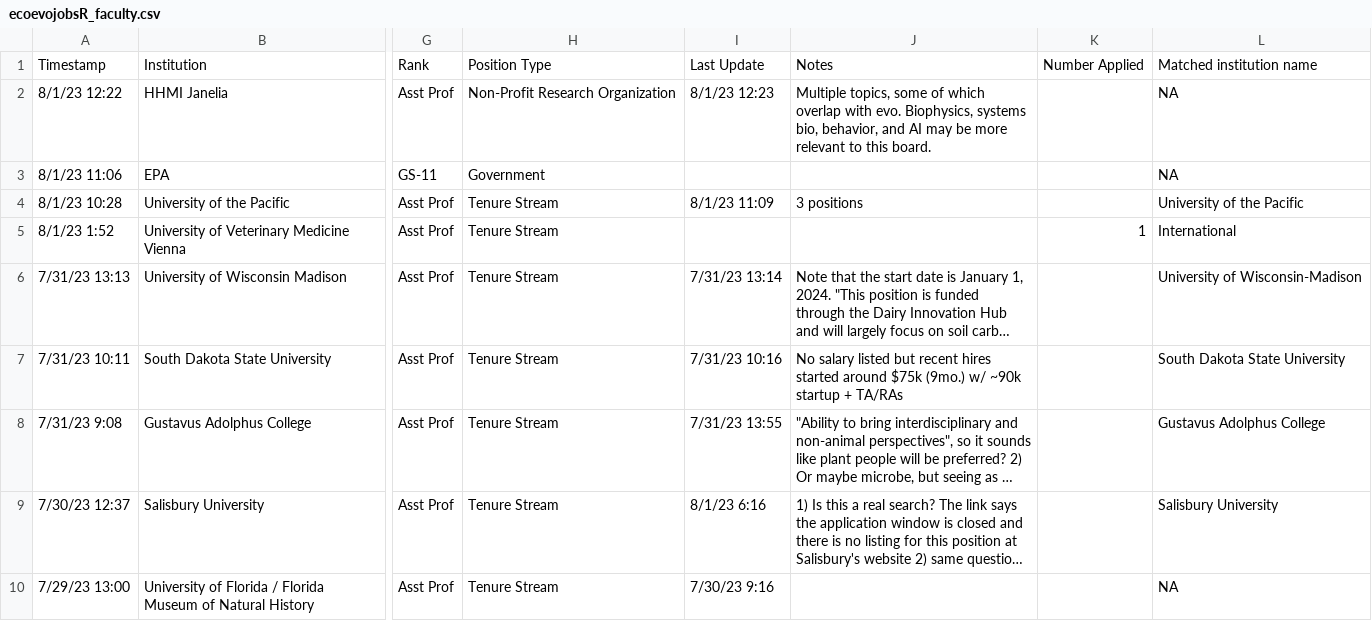
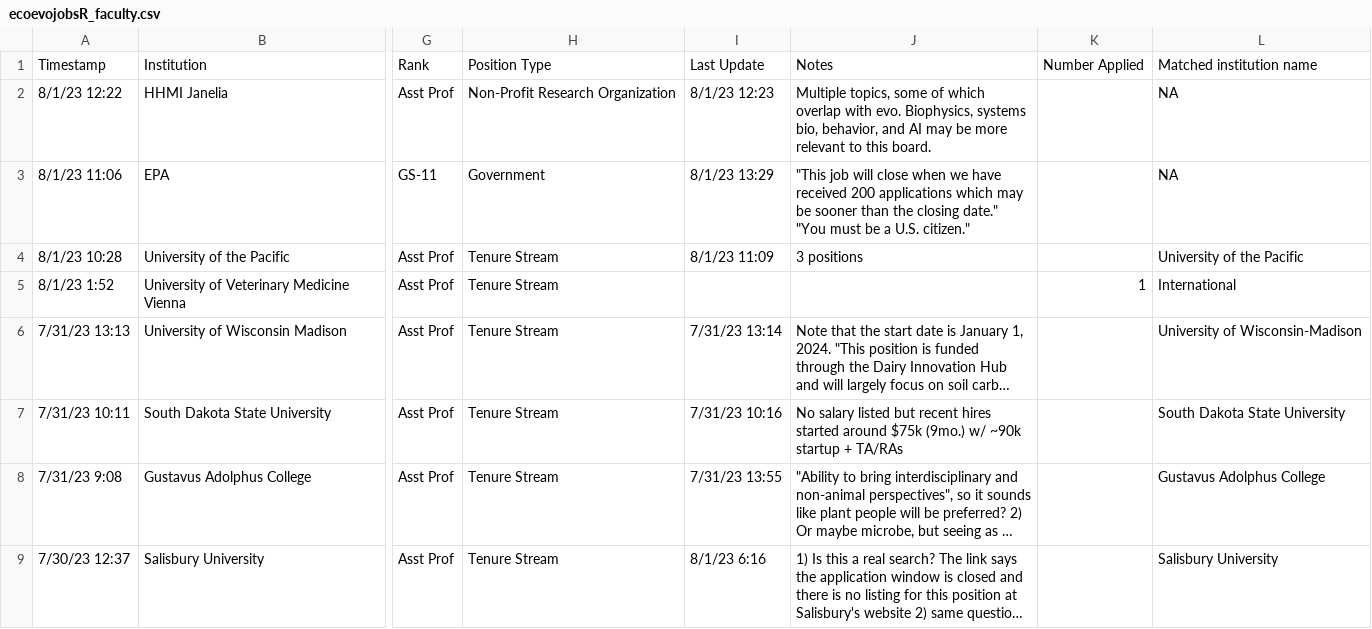
Before and after one commit to eddelbuettel/ecoevojobsR, a CSV file: data-raw/ecoevojobsR_faculty.csv, drawn as a sheet; only a part is shown, gaps mark what is left out; the shorter side is filled out with more unchanged rows; long unchanged cells end in …; the diff names each change by its address in the sheet, - before the commit and + after, or states it on an @@ line.

```diff
--- a/data-raw/ecoevojobsR_faculty.csv
+++ b/data-raw/ecoevojobsR_faculty.csv
-I3: (empty)
+I3: 8/1/23 13:29
-J3: (empty)
+J3: "This job will close when we have received 200 applications which may be sooner than the closing date." "You must be a U.S. citizen."
```
Also changed, not shown: 1 other file.
